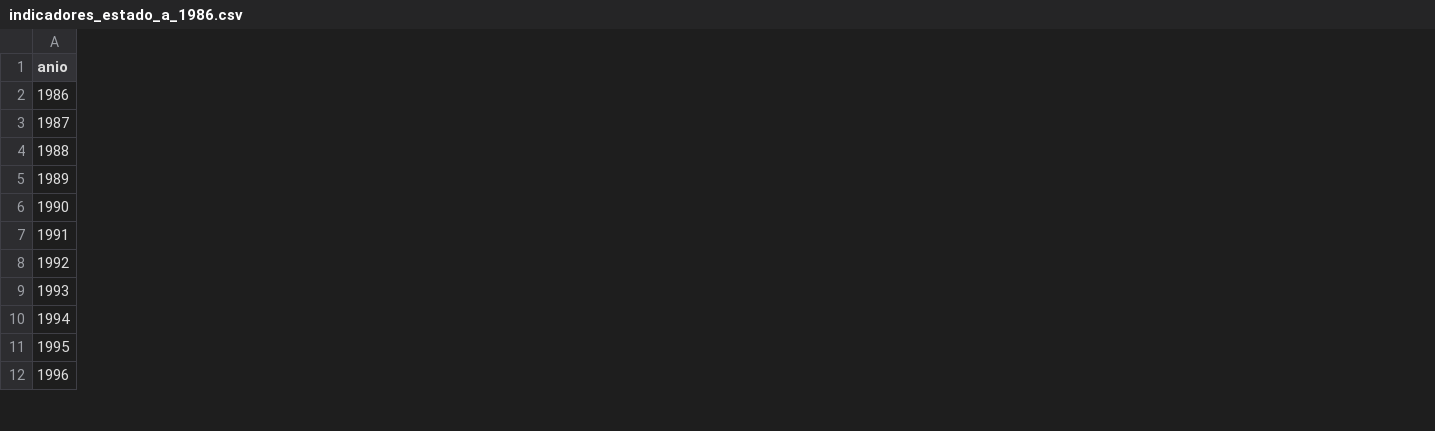
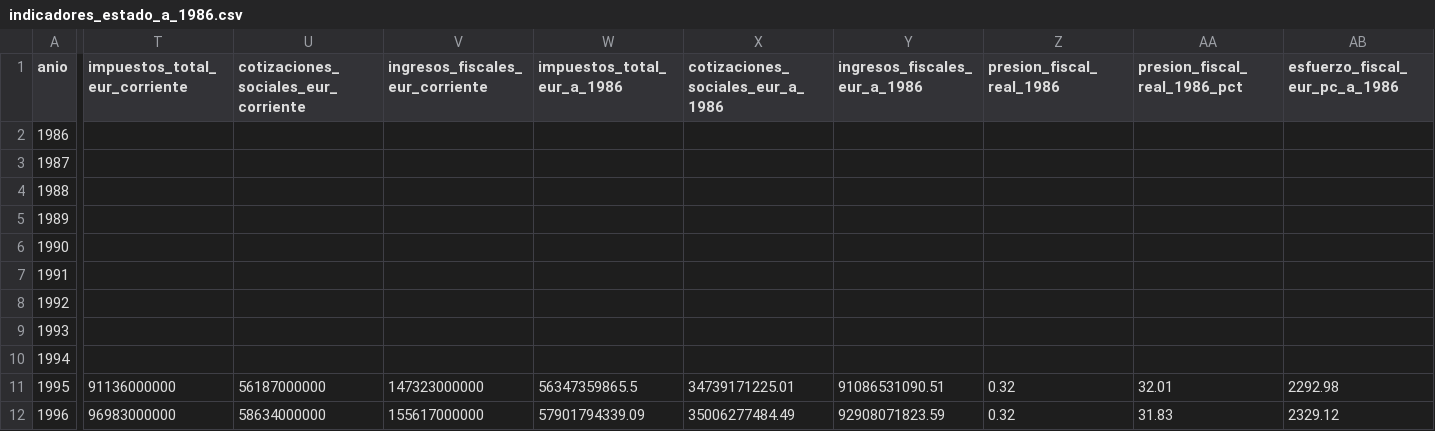
Before and after one commit to PauElDatos/ngeolitics, a CSV file: pge/indicadores_estado_a_1986.csv, drawn as a sheet; only a part is shown, gaps mark what is left out; the diff covers the shown part only; the diff names each change by its address in the sheet, - before the commit and + after, or states it on an @@ line.

```diff
--- a/pge/indicadores_estado_a_1986.csv
+++ b/pge/indicadores_estado_a_1986.csv
+column T (impuestos_total_eur_corriente), rows 11-12: 91136000000 | 96983000000
+column U, rows 1-12: cotizaciones_sociales_eur_corriente |  |  |  |  |  |  |  |  |  | 56187000000 | 58634000000
+column V (ingresos_fiscales_eur_corriente), rows 11-12: 147323000000 | 155617000000
+column W (impuestos_total_eur_a_1986), rows 11-12: 56347359865.5 | 57901794339.09
+column X (cotizaciones_sociales_eur_a_1986), rows 11-12: 34739171225.01 | 35006277484.49
+column Y (ingresos_fiscales_eur_a_1986), rows 11-12: 91086531090.51 | 92908071823.59
+column Z (presion_fiscal_real_1986), rows 11-12: 0.32 | 0.32
+column AA (presion_fiscal_real_1986_pct), rows 11-12: 32.01 | 31.83
+column AB (esfuerzo_fiscal_eur_pc_a_1986), rows 11-12: 2292.98 | 2329.12
```
Also changed, not shown: 1 added column elsewhere in this file, 1 other file.
